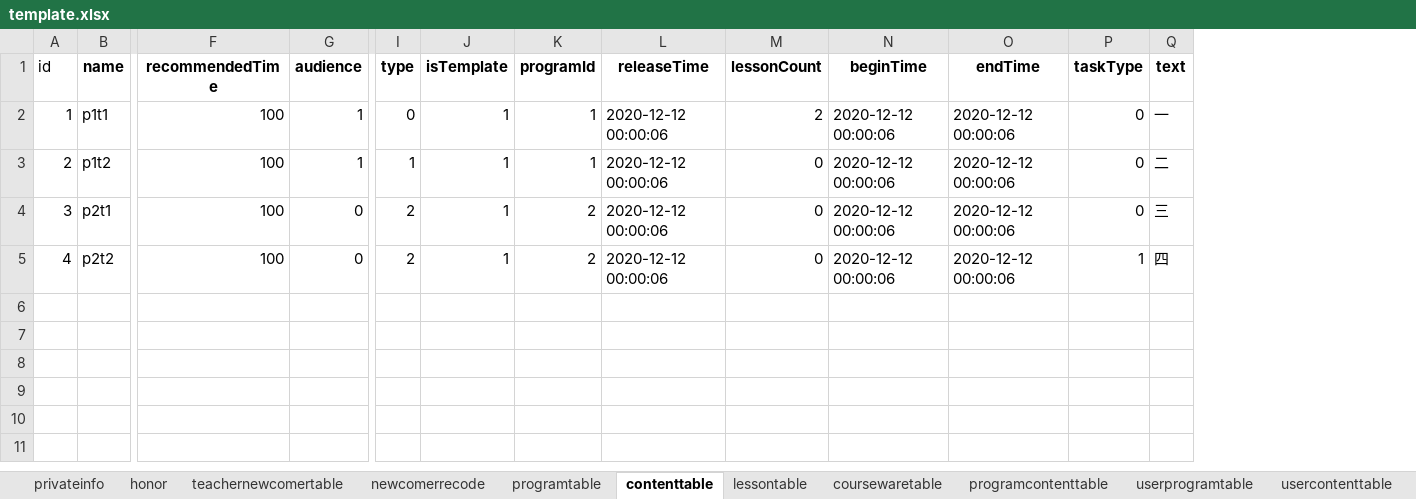
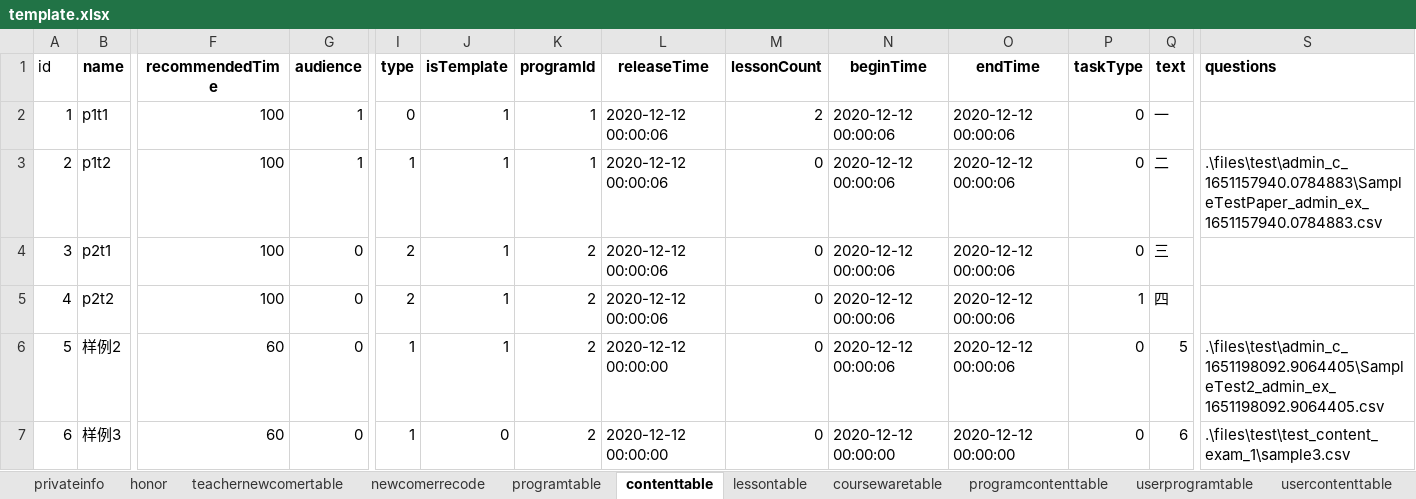
Before and after one commit to hanna0911/BootCamp, an Excel workbook: testcase/template.xlsx, sheet contenttable, drawn as a sheet; only a part is shown, gaps mark what is left out; values as stored, in another font and other column widths than the file's, no borders; rows hold the shown columns only; the diff names each change by its address in the sheet, - before the commit and + after, or states it on an @@ line.

Commit message:
Added test cases, fixed bugs

```diff
--- a/testcase/template.xlsx (sheet contenttable)
+++ b/testcase/template.xlsx (sheet contenttable)
+column S (questions), row 3: .\files\test\admin_c_1651157940.0784883\SampleTestPaper_admin_ex_1651157940.0784883.csv
+row 6: 5 | 样例2 | 60 | 0 | 1 | 1 | 2 | 2020-12-12 00:00:00 | 0 | 2020-12-12 00:00:06 | 2020-12-12 00:00:06 | 0 | 5 | .\files\test\admin_c_1651198092.9064405\SampleTest2_admin_ex_1651198092.9064405.csv
+row 7: 6 | 样例3 | 60 | 0 | 1 | 0 | 2 | 2020-12-12 00:00:00 | 0 | 2020-12-12 00:00:00 | 2020-12-12 00:00:00 | 0 | 6 | .\files\test\test_content_exam_1\sample3.csv
```
Also changed, not shown: sheet usercontenttable, 5 other files.
